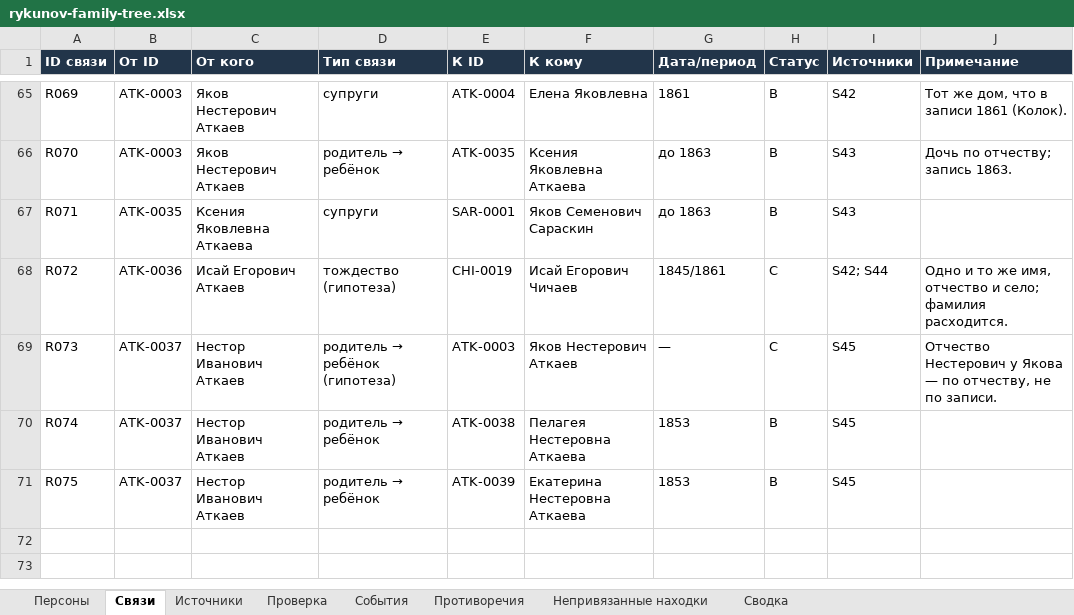
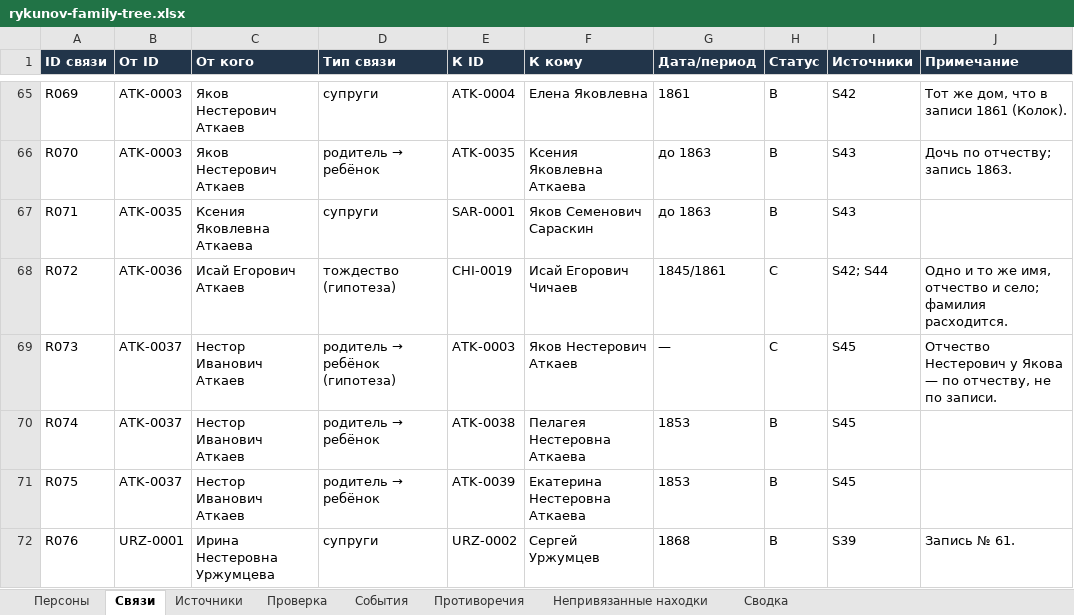
Before and after one commit to kilevoy/rykunov-family-tree, an Excel workbook: data/rykunov-family-tree.xlsx, sheet Связи, drawn as a sheet; only a part is shown, gaps mark what is left out; values as stored, in another font and other column widths than the file's, no borders; the diff names each change by its address in the sheet, - before the commit and + after, or states it on an @@ line.

```diff
--- a/data/rykunov-family-tree.xlsx (sheet Связи)
+++ b/data/rykunov-family-tree.xlsx (sheet Связи)
+row 72: R076 | URZ-0001 | Ирина Нестеровна Уржумцева | супруги | URZ-0002 | Сергей Уржумцев | 1868 | B | S39 | Запись № 61.
```
Also changed, not shown: sheet Персоны, sheet Источники.
